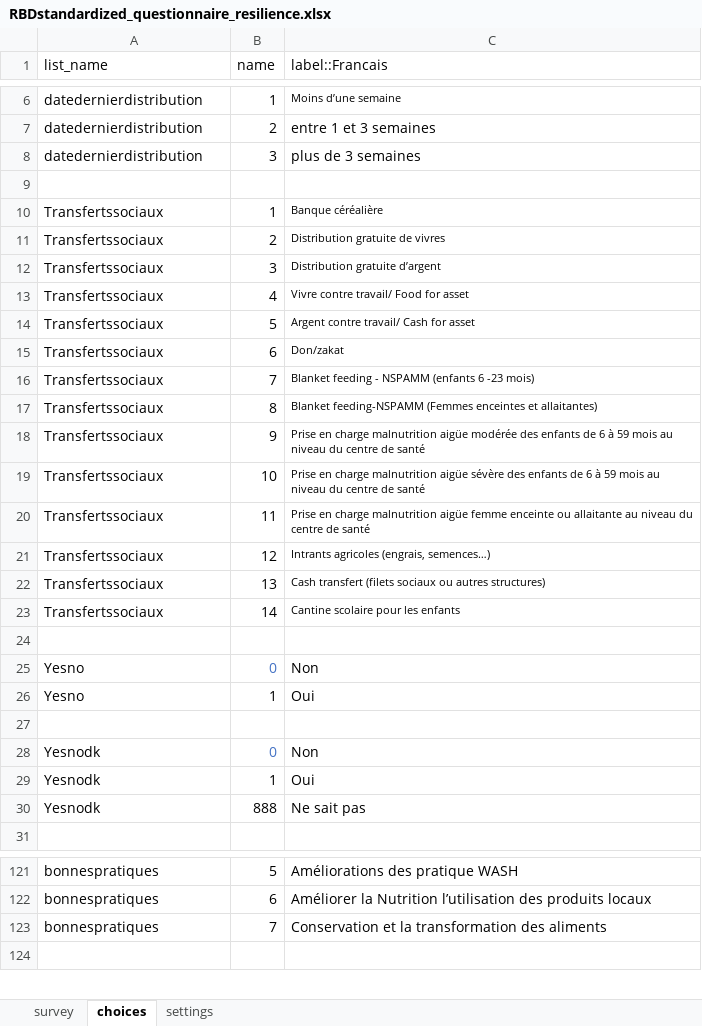
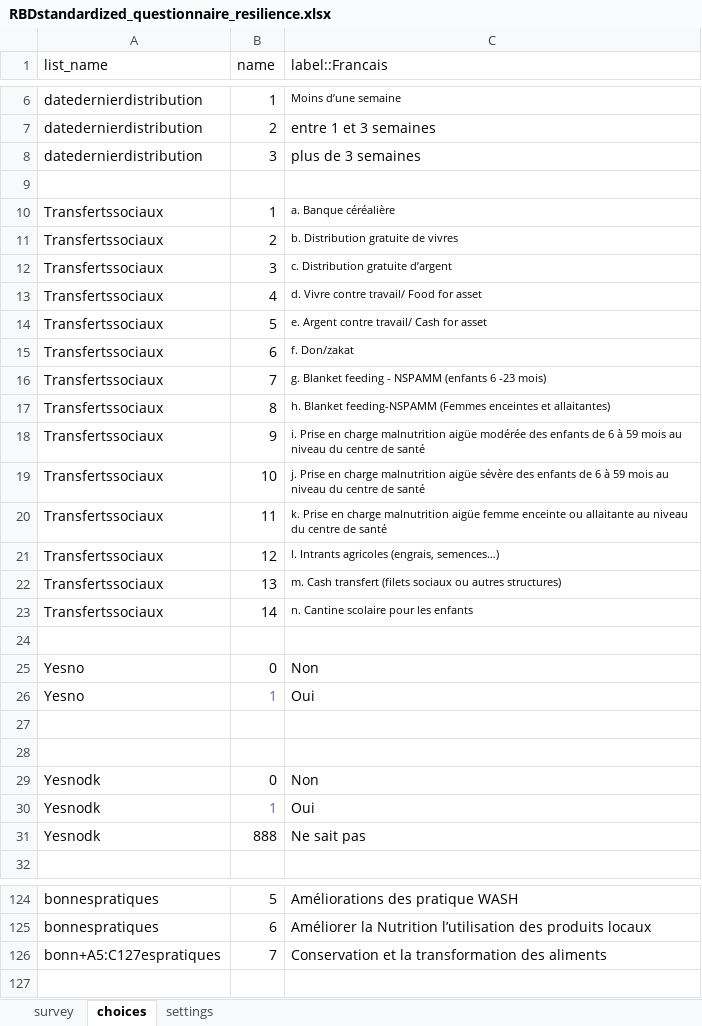
Before and after one commit to boubaseydi/RBD_Resilience_guide_FR, an Excel workbook: questionnaires/RBDstandardized_questionnaire_resilience.xlsx, sheet choices, drawn as a sheet; only a part is shown, gaps mark what is left out; values as stored, in another font and other column widths than the file's, no borders; addresses are those after the commit; the diff covers the shown part only; the diff names each change by its address in the sheet, - before the commit and + after, or states it on an @@ line.

```diff
--- a/questionnaires/RBDstandardized_questionnaire_resilience.xlsx (sheet choices)
+++ b/questionnaires/RBDstandardized_questionnaire_resilience.xlsx (sheet choices)
-C10 (label::Francais): Banque céréalière
+C10 (label::Francais): a. Banque céréalière
-C11 (label::Francais): Distribution gratuite de vivres
+C11 (label::Francais): b. Distribution gratuite de vivres
-C12 (label::Francais): Distribution gratuite d’argent
+C12 (label::Francais): c. Distribution gratuite d’argent
-C13 (label::Francais): Vivre contre travail/ Food for asset
+C13 (label::Francais): d. Vivre contre travail/ Food for asset
-C14 (label::Francais): Argent contre travail/ Cash for asset
+C14 (label::Francais): e. Argent contre travail/ Cash for asset
-C15 (label::Francais): Don/zakat
+C15 (label::Francais): f. Don/zakat
-C16 (label::Francais): Blanket feeding…
+C16 (label::Francais): g. Blanket feeding…
-C17 (label::Francais): Blanket feeding-NSPAMM…
+C17 (label::Francais): h. Blanket feeding-NSPAMM…
-C18 (label::Francais): Prise en…
+C18 (label::Francais): i. Prise en…
-C19 (label::Francais): Prise en…
+C19 (label::Francais): j. Prise en…
-C20 (label::Francais): Prise en…
+C20 (label::Francais): k. Prise en…
-C21 (label::Francais): Intrants agricoles (engrais, semences…)
+C21 (label::Francais): l. Intrants agricoles (engrais, semences…)
-C22 (label::Francais): Cash transfert…
+C22 (label::Francais): m. Cash transfert…
-C23 (label::Francais): Cantine scolaire pour les enfants
+C23 (label::Francais): n. Cantine scolaire pour les enfants
-B25 text colour: #4472C4
+B25 text colour: black
-B26 text colour: black
+B26 text colour: #4472C4
+row 27: (empty)
-B29 text colour: #4472C4
+B29 text colour: black
-B30 text colour: black
+B30 text colour: #4472C4
-A126 (list_name): bonnespratiques
+A126 (list_name): bonn+A5:C127espratiques
```
Also changed, not shown: 57 added rows, 1 moved row and 2 edited cells elsewhere in this sheet, sheet survey, questionnaires/RBDstandardized_questionnaire_all_FR.xlsx, 19 other files.
